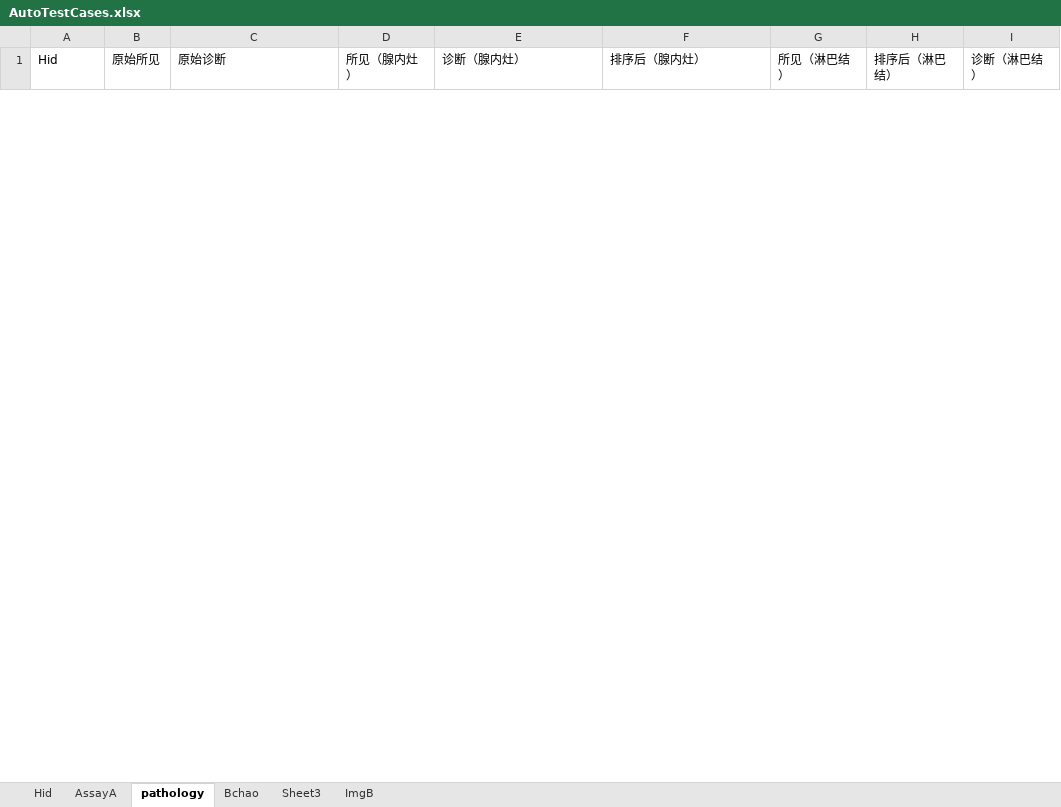
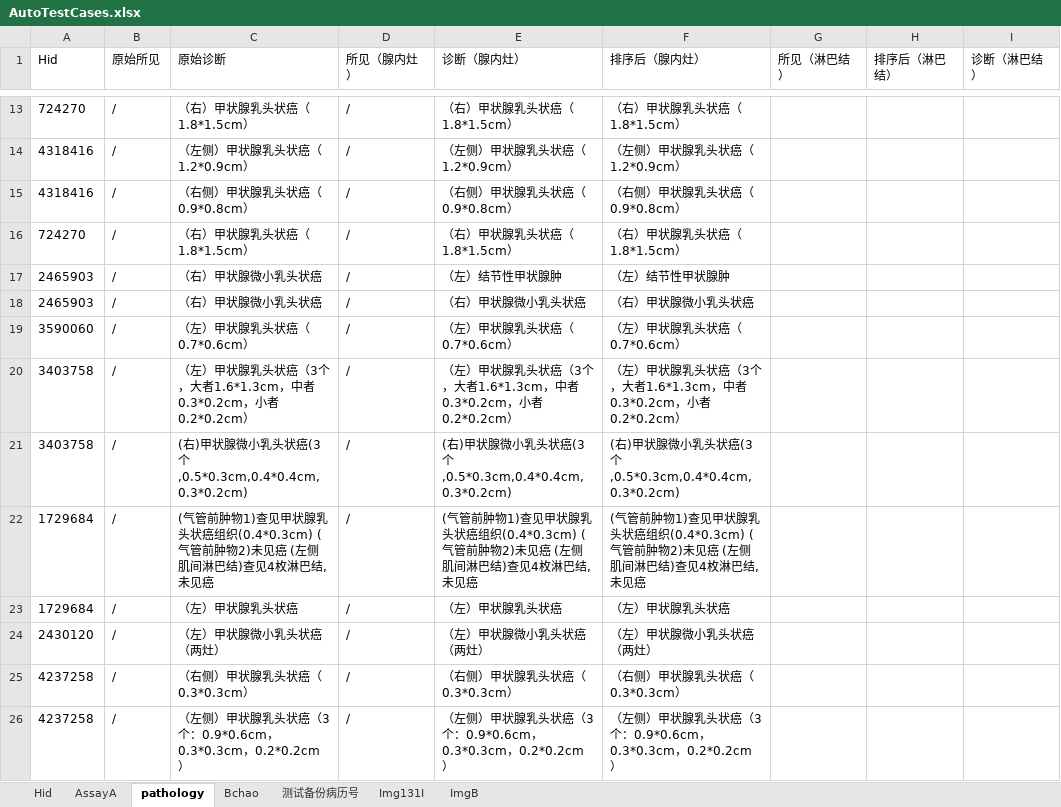
Before and after one commit to lanqier31/AutoTest_Syf, an Excel workbook: AutoCase/AutoTestCases.xlsx, sheet pathology, drawn as a sheet; only a part is shown, gaps mark what is left out; values as stored, in another font and other column widths than the file's, no borders; the diff covers the shown part only; the diff names each change by its address in the sheet, - before the commit and + after, or states it on an @@ line.

```diff
--- a/AutoCase/AutoTestCases.xlsx (sheet pathology)
+++ b/AutoCase/AutoTestCases.xlsx (sheet pathology)
-sheet tab: Sheet3
+sheet tab: 测试备份病历号
+sheet tab: Img131I
+row 13: 724270 | / | （右）甲状腺乳头状癌（1.8*1.5cm） | / | （右）甲状腺乳头状癌（1.8*1.5cm） | （右）甲状腺乳头状癌（1.8*1.5cm）
+row 14: 4318416 | / | （左侧）甲状腺乳头状癌（1.2*0.9cm） | / | （左侧）甲状腺乳头状癌（1.2*0.9cm） | （左侧）甲状腺乳头状癌（1.2*0.9cm）
+row 15: 4318416 | / | （右侧）甲状腺乳头状癌（0.9*0.8cm） | / | （右侧）甲状腺乳头状癌（0.9*0.8cm） | （右侧）甲状腺乳头状癌（0.9*0.8cm）
+row 16: 724270 | / | （右）甲状腺乳头状癌（1.8*1.5cm） | / | （右）甲状腺乳头状癌（1.8*1.5cm） | （右）甲状腺乳头状癌（1.8*1.5cm）
+row 17: 2465903 | / | （右）甲状腺微小乳头状癌 | / | （左）结节性甲状腺肿 | （左）结节性甲状腺肿
+row 18: 2465903 | / | （右）甲状腺微小乳头状癌 | / | （右）甲状腺微小乳头状癌 | （右）甲状腺微小乳头状癌
+row 19: 3590060 | / | （左）甲状腺乳头状癌（0.7*0.6cm） | / | （左）甲状腺乳头状癌（0.7*0.6cm） | （左）甲状腺乳头状癌（0.7*0.6cm）
+row 20: 3403758 | / | （左）甲状腺乳头状癌（3个，大者1.6*1.3cm，中者0.3*0.2cm，小者0.2*0.2cm） | / | （左）甲状腺乳头状癌（3个，大者1.6*1.3cm，中者0.3*0.2cm，小者0.2*0.2cm） | （左）甲状腺乳头状癌（3个，大者1.6*1.3cm，中者0.3*0.2cm，小者0.2*0.2cm）
+row 21: 3403758 | / | (右)甲状腺微小乳头状癌(3个,0.5*0.3cm,0.4*0.4cm,0.3*0.2cm) | / | (右)甲状腺微小乳头状癌(3个,0.5*0.3cm,0.4*0.4cm,0.3*0.2cm) | (右)甲状腺微小乳头状癌(3个,0.5*0.3cm,0.4*0.4cm,0.3*0.2cm)
+row 22: 1729684 | / | (气管前肿物1)查见甲状腺乳头状癌组织(0.4*0.3cm) (气管前肿物2)未见癌 (左侧肌间淋巴结)查见4枚淋巴结,未见癌 | / | (气管前肿物1)查见甲状腺乳头状癌组织(0.4*0.3cm) (气管前肿物2)未见癌 (左侧肌间淋巴结)查见4枚淋巴结,未见癌 | (气管前肿物1)查见甲状腺乳头状癌组织(0.4*0.3cm) (气管前肿物2)未见癌 (左侧肌间淋巴结)查见4枚淋巴结,未见癌
+row 23: 1729684 | / | （左）甲状腺乳头状癌 | / | （左）甲状腺乳头状癌 | （左）甲状腺乳头状癌
+row 24: 2430120 | / | （左）甲状腺微小乳头状癌（两灶） | / | （左）甲状腺微小乳头状癌（两灶） | （左）甲状腺微小乳头状癌（两灶）
+row 25: 4237258 | / | （右侧）甲状腺乳头状癌（0.3*0.3cm） | / | （右侧）甲状腺乳头状癌（0.3*0.3cm） | （右侧）甲状腺乳头状癌（0.3*0.3cm）
+row 26: 4237258 | / | （左侧）甲状腺乳头状癌（3个：0.9*0.6cm，0.3*0.3cm，0.2*0.2cm） | / | （左侧）甲状腺乳头状癌（3个：0.9*0.6cm，0.3*0.3cm，0.2*0.2cm） | （左侧）甲状腺乳头状癌（3个：0.9*0.6cm，0.3*0.3cm，0.2*0.2cm）
```
Also changed, not shown: 11 added rows and 2 removed rows elsewhere in this sheet, sheet Hid, sheet Bchao, sheet ImgB, 12 other files.
